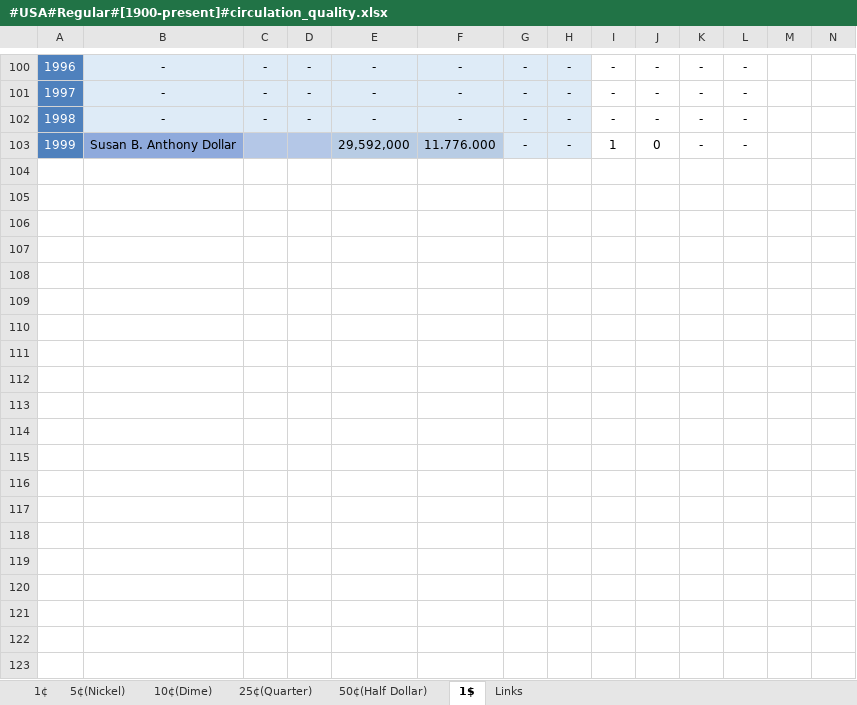
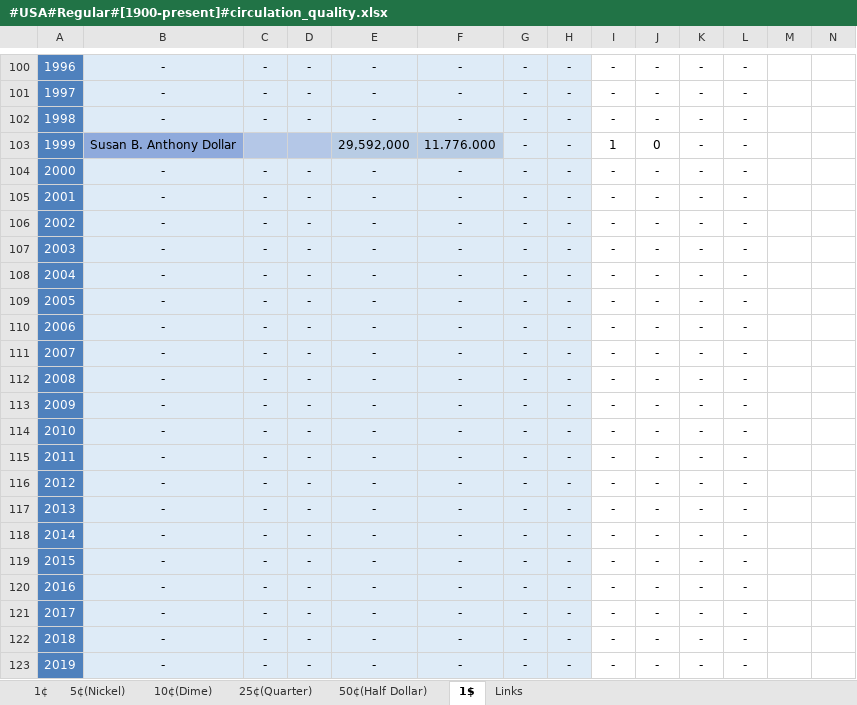
Before and after one commit to DartAlexator/CoinCollection, an Excel workbook: Collections/USA/#USA#Regular#[1900-present]#circulation_quality.xlsx, sheet 1$, drawn as a sheet; only a part is shown, gaps mark what is left out; values as stored, in another font and other column widths than the file's, no borders; charts and pictures and conditional formats not drawn; rows hold the shown columns only; the diff covers the shown part only; the diff names each change by its address in the sheet, - before the commit and + after, or states it on an @@ line.

```diff
--- a/Collections/USA/#USA#Regular#[1900-present]#circulation_quality.xlsx (sheet 1$)
+++ b/Collections/USA/#USA#Regular#[1900-present]#circulation_quality.xlsx (sheet 1$)
+row 104: 2000 | - | - | - | - | - | - | - | - | - | - | -
+row 105: 2001 | - | - | - | - | - | - | - | - | - | - | -
+row 106: 2002 | - | - | - | - | - | - | - | - | - | - | -
+row 107: 2003 | - | - | - | - | - | - | - | - | - | - | -
+row 108: 2004 | - | - | - | - | - | - | - | - | - | - | -
+row 109: 2005 | - | - | - | - | - | - | - | - | - | - | -
+row 110: 2006 | - | - | - | - | - | - | - | - | - | - | -
+row 111: 2007 | - | - | - | - | - | - | - | - | - | - | -
+row 112: 2008 | - | - | - | - | - | - | - | - | - | - | -
+row 113: 2009 | - | - | - | - | - | - | - | - | - | - | -
+row 114: 2010 | - | - | - | - | - | - | - | - | - | - | -
+row 115: 2011 | - | - | - | - | - | - | - | - | - | - | -
+row 116: 2012 | - | - | - | - | - | - | - | - | - | - | -
+row 117: 2013 | - | - | - | - | - | - | - | - | - | - | -
+row 118: 2014 | - | - | - | - | - | - | - | - | - | - | -
+row 119: 2015 | - | - | - | - | - | - | - | - | - | - | -
+row 120: 2016 | - | - | - | - | - | - | - | - | - | - | -
+row 121: 2017 | - | - | - | - | - | - | - | - | - | - | -
+row 122: 2018 | - | - | - | - | - | - | - | - | - | - | -
+row 123: 2019 | - | - | - | - | - | - | - | - | - | - | -
```
Also changed, not shown: 6 added rows elsewhere in this sheet, sheet 25¢(Quarter), sheet 10¢(Dime), sheet 5¢(Nickel), sheet 1¢, sheet 50¢(Half Dollar), formulas that keep their value, Collections/EURO/San_Marino/#EURO#San_Marino#Regular#[2002-present]#circulation_quality%varieties.xlsx, Collections/Russia/#Russia#Russian_Federation#Commemorative#[1999-present]#circulation_quality.xlsx, 6 other files.
